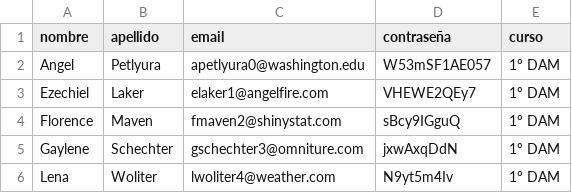
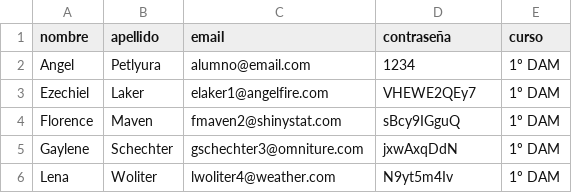
Before and after one commit to JorgeAlonsoLopez/Gestion-FP, a CSV file: proyecto/src/main/resources/Alumnos.csv, drawn as a sheet; only a part is shown.

```diff
--- a/proyecto/src/main/resources/Alumnos.csv
+++ b/proyecto/src/main/resources/Alumnos.csv
@@ -1,3 +1,3 @@
 nombre,apellido,email,contraseña,curso
-Angel,Petlyura,apetlyura0@washington.edu,W53mSF1AE057,1º DAM
+Angel,Petlyura,alumno@email.com,1234,1º DAM
 Ezechiel,Laker,elaker1@angelfire.com,VHEWE2QEy7,1º DAM
```
Also changed, not shown: 29 other files.
